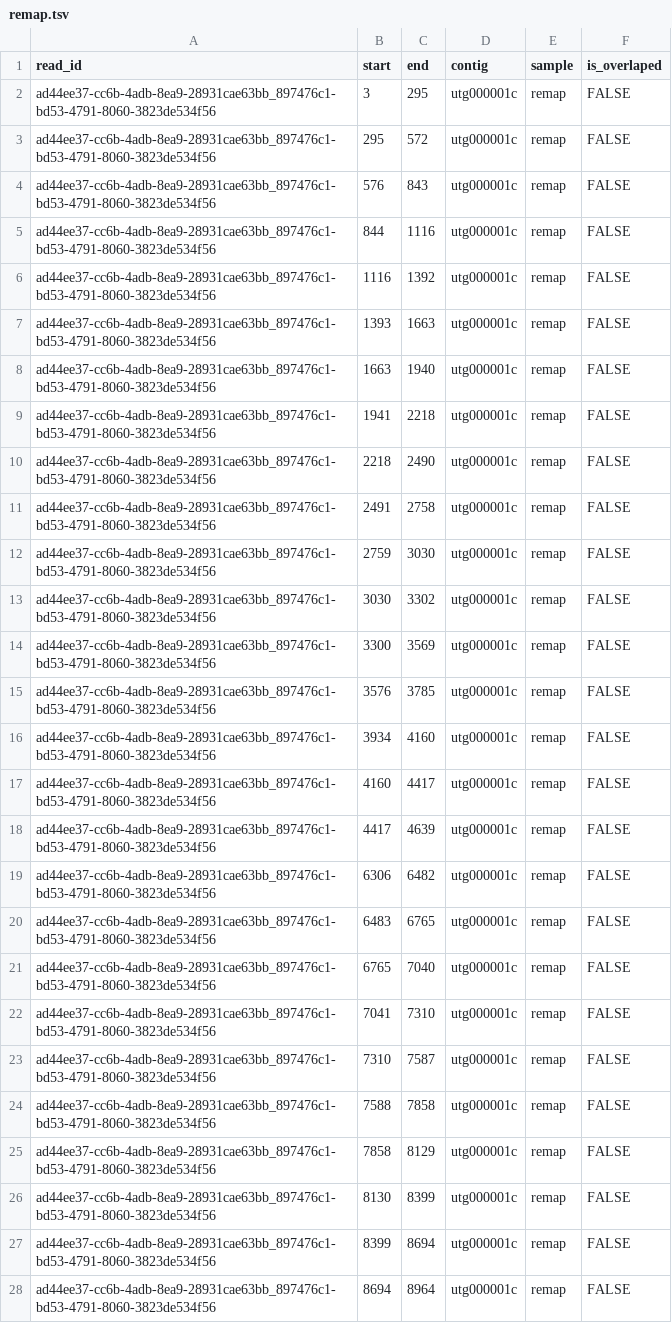
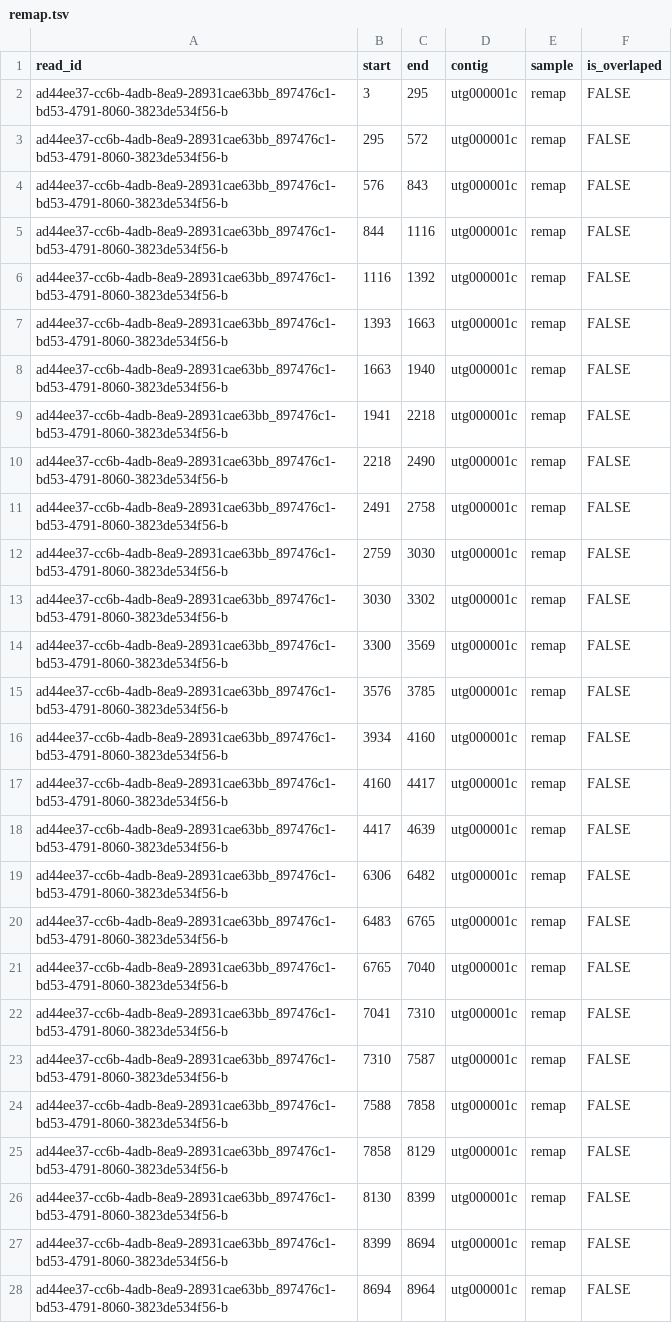
Before and after one commit to philDTU/plasmidPublication, a TSV file: output/remap/remap.tsv, drawn as a sheet; only a part is shown; the diff covers the shown part only.

```diff
--- a/output/remap/remap.tsv
+++ b/output/remap/remap.tsv
@@ -1,28 +1,28 @@
 read_id	start	end	contig	sample	is_overlaped
-ad44ee37-cc6b-4adb-8ea9-28931cae63bb_897476c1-bd53-4791-8060-3823de534f56	3	295	utg000001c	remap	FALSE
-ad44ee37-cc6b-4adb-8ea9-28931cae63bb_897476c1-bd53-4791-8060-3823de534f56	295	572	utg000001c	remap	FALSE
-ad44ee37-cc6b-4adb-8ea9-28931cae63bb_897476c1-bd53-4791-8060-3823de534f56	576	843	utg000001c	remap	FALSE
-ad44ee37-cc6b-4adb-8ea9-28931cae63bb_897476c1-bd53-4791-8060-3823de534f56	844	1116	utg000001c	remap	FALSE
-ad44ee37-cc6b-4adb-8ea9-28931cae63bb_897476c1-bd53-4791-8060-3823de534f56	1116	1392	utg000001c	remap	FALSE
-ad44ee37-cc6b-4adb-8ea9-28931cae63bb_897476c1-bd53-4791-8060-3823de534f56	1393	1663	utg000001c	remap	FALSE
-ad44ee37-cc6b-4adb-8ea9-28931cae63bb_897476c1-bd53-4791-8060-3823de534f56	1663	1940	utg000001c	remap	FALSE
-ad44ee37-cc6b-4adb-8ea9-28931cae63bb_897476c1-bd53-4791-8060-3823de534f56	1941	2218	utg000001c	remap	FALSE
-ad44ee37-cc6b-4adb-8ea9-28931cae63bb_897476c1-bd53-4791-8060-3823de534f56	2218	2490	utg000001c	remap	FALSE
-ad44ee37-cc6b-4adb-8ea9-28931cae63bb_897476c1-bd53-4791-8060-3823de534f56	2491	2758	utg000001c	remap	FALSE
-ad44ee37-cc6b-4adb-8ea9-28931cae63bb_897476c1-bd53-4791-8060-3823de534f56	2759	3030	utg000001c	remap	FALSE
-ad44ee37-cc6b-4adb-8ea9-28931cae63bb_897476c1-bd53-4791-8060-3823de534f56	3030	3302	utg000001c	remap	FALSE
-ad44ee37-cc6b-4adb-8ea9-28931cae63bb_897476c1-bd53-4791-8060-3823de534f56	3300	3569	utg000001c	remap	FALSE
-ad44ee37-cc6b-4adb-8ea9-28931cae63bb_897476c1-bd53-4791-8060-3823de534f56	3576	3785	utg000001c	remap	FALSE
-ad44ee37-cc6b-4adb-8ea9-28931cae63bb_897476c1-bd53-4791-8060-3823de534f56	3934	4160	utg000001c	remap	FALSE
-ad44ee37-cc6b-4adb-8ea9-28931cae63bb_897476c1-bd53-4791-8060-3823de534f56	4160	4417	utg000001c	remap	FALSE
-ad44ee37-cc6b-4adb-8ea9-28931cae63bb_897476c1-bd53-4791-8060-3823de534f56	4417	4639	utg000001c	remap	FALSE
-ad44ee37-cc6b-4adb-8ea9-28931cae63bb_897476c1-bd53-4791-8060-3823de534f56	6306	6482	utg000001c	remap	FALSE
-ad44ee37-cc6b-4adb-8ea9-28931cae63bb_897476c1-bd53-4791-8060-3823de534f56	6483	6765	utg000001c	remap	FALSE
-ad44ee37-cc6b-4adb-8ea9-28931cae63bb_897476c1-bd53-4791-8060-3823de534f56	6765	7040	utg000001c	remap	FALSE
-ad44ee37-cc6b-4adb-8ea9-28931cae63bb_897476c1-bd53-4791-8060-3823de534f56	7041	7310	utg000001c	remap	FALSE
-ad44ee37-cc6b-4adb-8ea9-28931cae63bb_897476c1-bd53-4791-8060-3823de534f56	7310	7587	utg000001c	remap	FALSE
-ad44ee37-cc6b-4adb-8ea9-28931cae63bb_897476c1-bd53-4791-8060-3823de534f56	7588	7858	utg000001c	remap	FALSE
-ad44ee37-cc6b-4adb-8ea9-28931cae63bb_897476c1-bd53-4791-8060-3823de534f56	7858	8129	utg000001c	remap	FALSE
-ad44ee37-cc6b-4adb-8ea9-28931cae63bb_897476c1-bd53-4791-8060-3823de534f56	8130	8399	utg000001c	remap	FALSE
-ad44ee37-cc6b-4adb-8ea9-28931cae63bb_897476c1-bd53-4791-8060-3823de534f56	8399	8694	utg000001c	remap	FALSE
-ad44ee37-cc6b-4adb-8ea9-28931cae63bb_897476c1-bd53-4791-8060-3823de534f56	8694	8964	utg000001c	remap	FALSE
+ad44ee37-cc6b-4adb-8ea9-28931cae63bb_897476c1-bd53-4791-8060-3823de534f56-b	3	295	utg000001c	remap	FALSE
+ad44ee37-cc6b-4adb-8ea9-28931cae63bb_897476c1-bd53-4791-8060-3823de534f56-b	295	572	utg000001c	remap	FALSE
+ad44ee37-cc6b-4adb-8ea9-28931cae63bb_897476c1-bd53-4791-8060-3823de534f56-b	576	843	utg000001c	remap	FALSE
+ad44ee37-cc6b-4adb-8ea9-28931cae63bb_897476c1-bd53-4791-8060-3823de534f56-b	844	1116	utg000001c	remap	FALSE
+ad44ee37-cc6b-4adb-8ea9-28931cae63bb_897476c1-bd53-4791-8060-3823de534f56-b	1116	1392	utg000001c	remap	FALSE
+ad44ee37-cc6b-4adb-8ea9-28931cae63bb_897476c1-bd53-4791-8060-3823de534f56-b	1393	1663	utg000001c	remap	FALSE
+ad44ee37-cc6b-4adb-8ea9-28931cae63bb_897476c1-bd53-4791-8060-3823de534f56-b	1663	1940	utg000001c	remap	FALSE
+ad44ee37-cc6b-4adb-8ea9-28931cae63bb_897476c1-bd53-4791-8060-3823de534f56-b	1941	2218	utg000001c	remap	FALSE
+ad44ee37-cc6b-4adb-8ea9-28931cae63bb_897476c1-bd53-4791-8060-3823de534f56-b	2218	2490	utg000001c	remap	FALSE
+ad44ee37-cc6b-4adb-8ea9-28931cae63bb_897476c1-bd53-4791-8060-3823de534f56-b	2491	2758	utg000001c	remap	FALSE
+ad44ee37-cc6b-4adb-8ea9-28931cae63bb_897476c1-bd53-4791-8060-3823de534f56-b	2759	3030	utg000001c	remap	FALSE
+ad44ee37-cc6b-4adb-8ea9-28931cae63bb_897476c1-bd53-4791-8060-3823de534f56-b	3030	3302	utg000001c	remap	FALSE
+ad44ee37-cc6b-4adb-8ea9-28931cae63bb_897476c1-bd53-4791-8060-3823de534f56-b	3300	3569	utg000001c	remap	FALSE
+ad44ee37-cc6b-4adb-8ea9-28931cae63bb_897476c1-bd53-4791-8060-3823de534f56-b	3576	3785	utg000001c	remap	FALSE
+ad44ee37-cc6b-4adb-8ea9-28931cae63bb_897476c1-bd53-4791-8060-3823de534f56-b	3934	4160	utg000001c	remap	FALSE
+ad44ee37-cc6b-4adb-8ea9-28931cae63bb_897476c1-bd53-4791-8060-3823de534f56-b	4160	4417	utg000001c	remap	FALSE
+ad44ee37-cc6b-4adb-8ea9-28931cae63bb_897476c1-bd53-4791-8060-3823de534f56-b	4417	4639	utg000001c	remap	FALSE
+ad44ee37-cc6b-4adb-8ea9-28931cae63bb_897476c1-bd53-4791-8060-3823de534f56-b	6306	6482	utg000001c	remap	FALSE
+ad44ee37-cc6b-4adb-8ea9-28931cae63bb_897476c1-bd53-4791-8060-3823de534f56-b	6483	6765	utg000001c	remap	FALSE
+ad44ee37-cc6b-4adb-8ea9-28931cae63bb_897476c1-bd53-4791-8060-3823de534f56-b	6765	7040	utg000001c	remap	FALSE
+ad44ee37-cc6b-4adb-8ea9-28931cae63bb_897476c1-bd53-4791-8060-3823de534f56-b	7041	7310	utg000001c	remap	FALSE
+ad44ee37-cc6b-4adb-8ea9-28931cae63bb_897476c1-bd53-4791-8060-3823de534f56-b	7310	7587	utg000001c	remap	FALSE
+ad44ee37-cc6b-4adb-8ea9-28931cae63bb_897476c1-bd53-4791-8060-3823de534f56-b	7588	7858	utg000001c	remap	FALSE
+ad44ee37-cc6b-4adb-8ea9-28931cae63bb_897476c1-bd53-4791-8060-3823de534f56-b	7858	8129	utg000001c	remap	FALSE
+ad44ee37-cc6b-4adb-8ea9-28931cae63bb_897476c1-bd53-4791-8060-3823de534f56-b	8130	8399	utg000001c	remap	FALSE
+ad44ee37-cc6b-4adb-8ea9-28931cae63bb_897476c1-bd53-4791-8060-3823de534f56-b	8399	8694	utg000001c	remap	FALSE
+ad44ee37-cc6b-4adb-8ea9-28931cae63bb_897476c1-bd53-4791-8060-3823de534f56-b	8694	8964	utg000001c	remap	FALSE
```
Also changed, not shown: 6 edited cells elsewhere in this file, 1 other file.
